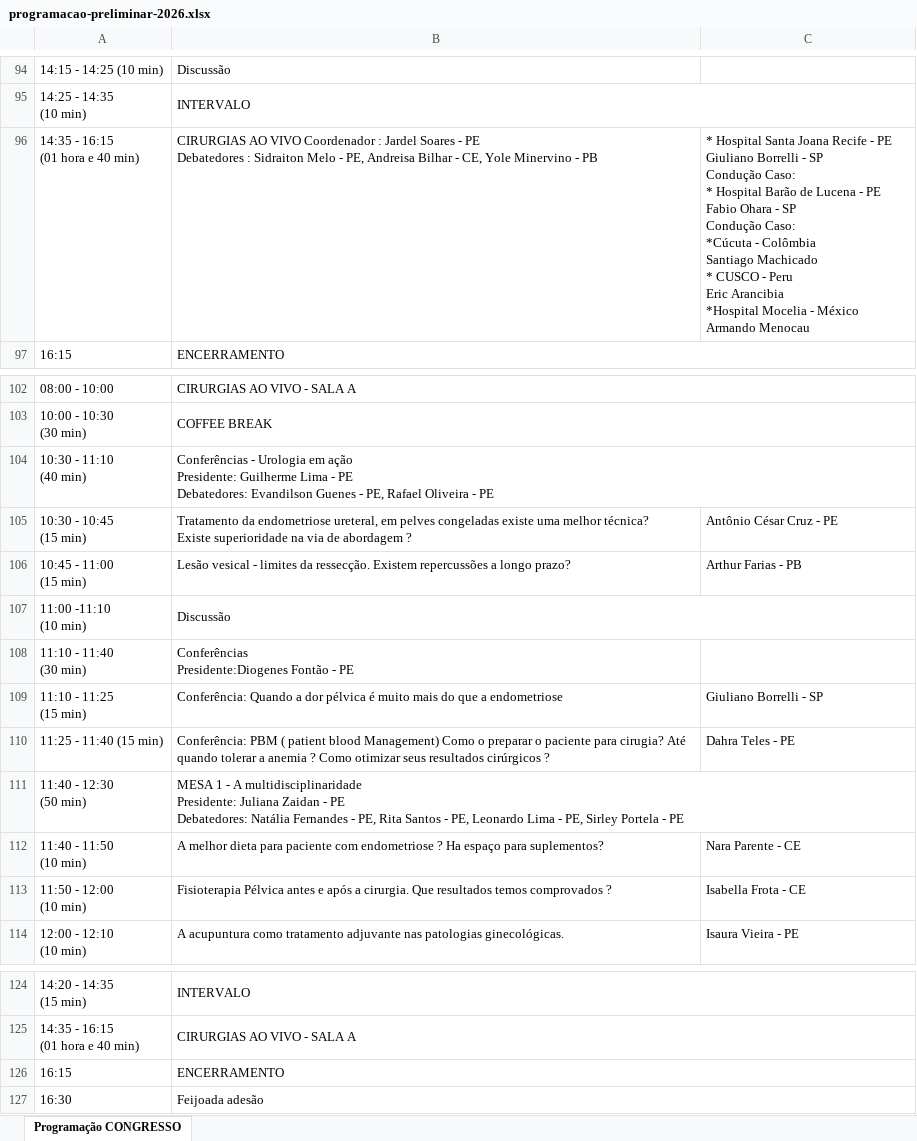
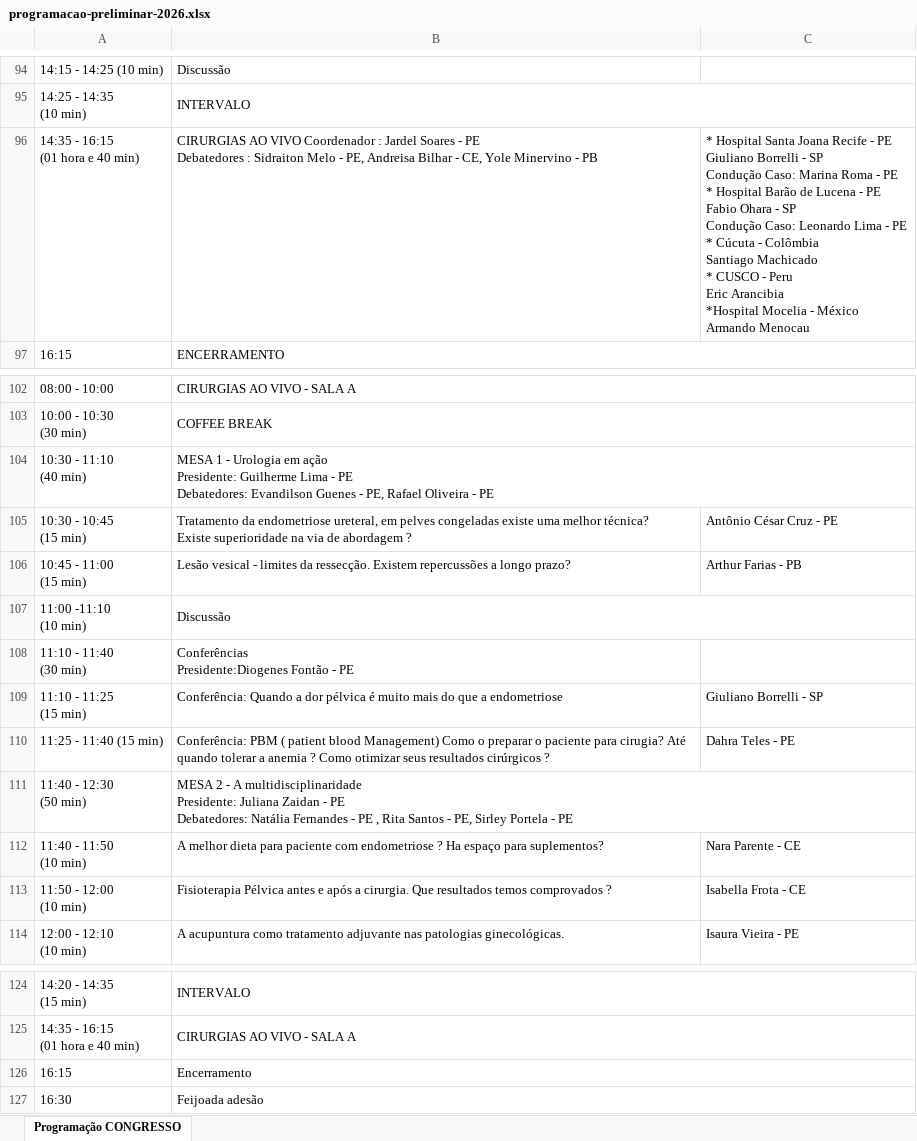
Before and after one commit to jgfn1/luka, an Excel workbook: endogineco2026/schedule/programacao-preliminar-2026.xlsx, sheet Programação CONGRESSO, drawn as a sheet; only a part is shown, gaps mark what is left out; values as stored, in another font and other column widths than the file's, no cell formats; charts and pictures not drawn; ↵ is a line break in a cell; the diff covers the shown part only; the diff names each change by its address in the sheet, - before the commit and + after, or states it on an @@ line.

```diff
--- a/endogineco2026/schedule/programacao-preliminar-2026.xlsx (sheet Programação CONGRESSO)
+++ b/endogineco2026/schedule/programacao-preliminar-2026.xlsx (sheet Programação CONGRESSO)
-C96: …Condução Caso: ↵ * Hospital Barão de Lucena - PE ↵ Fabio Ohara - SP ↵ Condução Caso: ↵ *Cúcuta - Colômbia…
+C96: …Condução Caso: Marina Roma - PE ↵ * Hospital Barão de Lucena - PE ↵ Fabio Ohara - SP ↵ Condução Caso: Leonardo Lima - PE ↵ * Cúcuta - Colômbia…
-B104: Conferências - Urologia…
+B104: MESA 1 - Urologia…
-B111: MESA 1 - A multidisciplinaridade ↵ Presidente: Juliana Zaidan - PE ↵ Debatedores: Natália Fernandes - PE, Rita Santos - PE, Leonardo Lima - PE,…
+B111: MESA 2 - A multidisciplinaridade ↵ Presidente: Juliana Zaidan - PE ↵ Debatedores: Natália Fernandes - PE , Rita Santos - PE,…
-B126: ENCERRAMENTO
+B126: Encerramento
```
Also changed, not shown: 4 added rows, 4 removed rows and 23 edited cells elsewhere in this sheet, cell formats, charts or pictures, endogineco2026/pre-congress/programacao-pre-congresso.xlsx, 14 other files.
